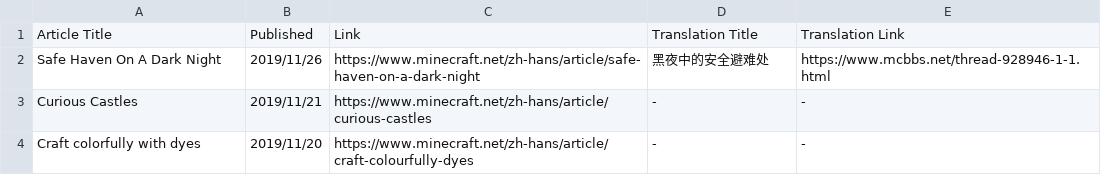
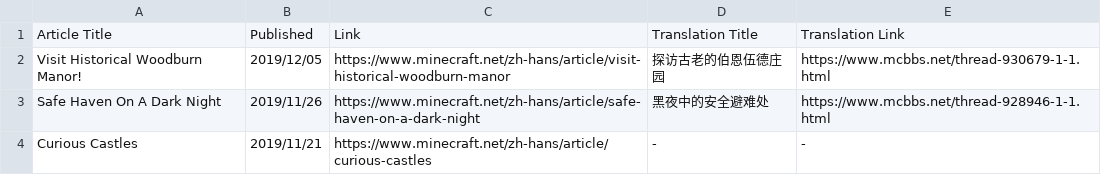
Before and after one commit to SPXFellow/minecraft.net-translations, a CSV file: culture.csv, drawn as a sheet; only a part is shown; the shorter side is filled out with more unchanged rows.

```diff
--- a/culture.csv
+++ b/culture.csv
@@ -1,2 +1,3 @@
 Article Title,Published,Link,Translation Title,Translation Link
+Visit Historical Woodburn Manor!,2019/12/05,https://www.minecraft.net/zh-hans/article/visit-historical-woodburn-manor,探访古老的伯恩伍德庄园,https://www.mcbbs.net/thread-930679-1-1.html
 Safe Haven On A Dark Night,2019/11/26,https://www.minecraft.net/zh-hans/article/safe-haven-on-a-dark-night,黑夜中的安全避难处,https://www.mcbbs.net/thread-928946-1-1.html
```
Also changed, not shown: insider.csv.
